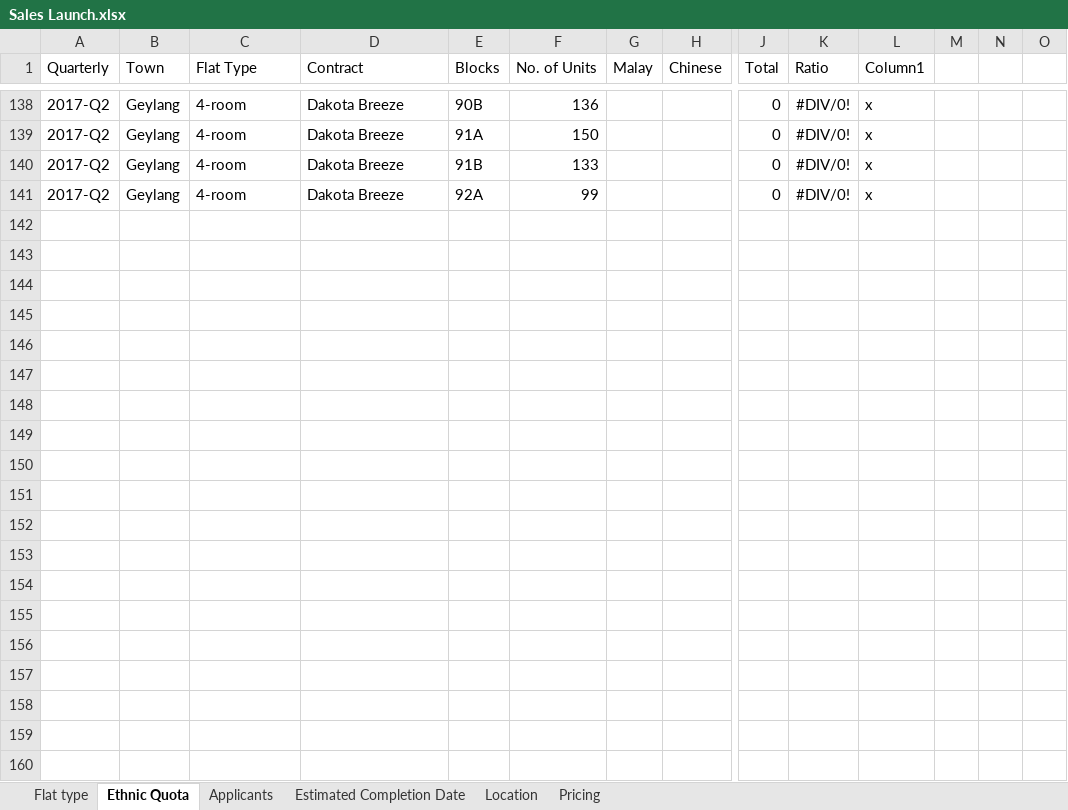
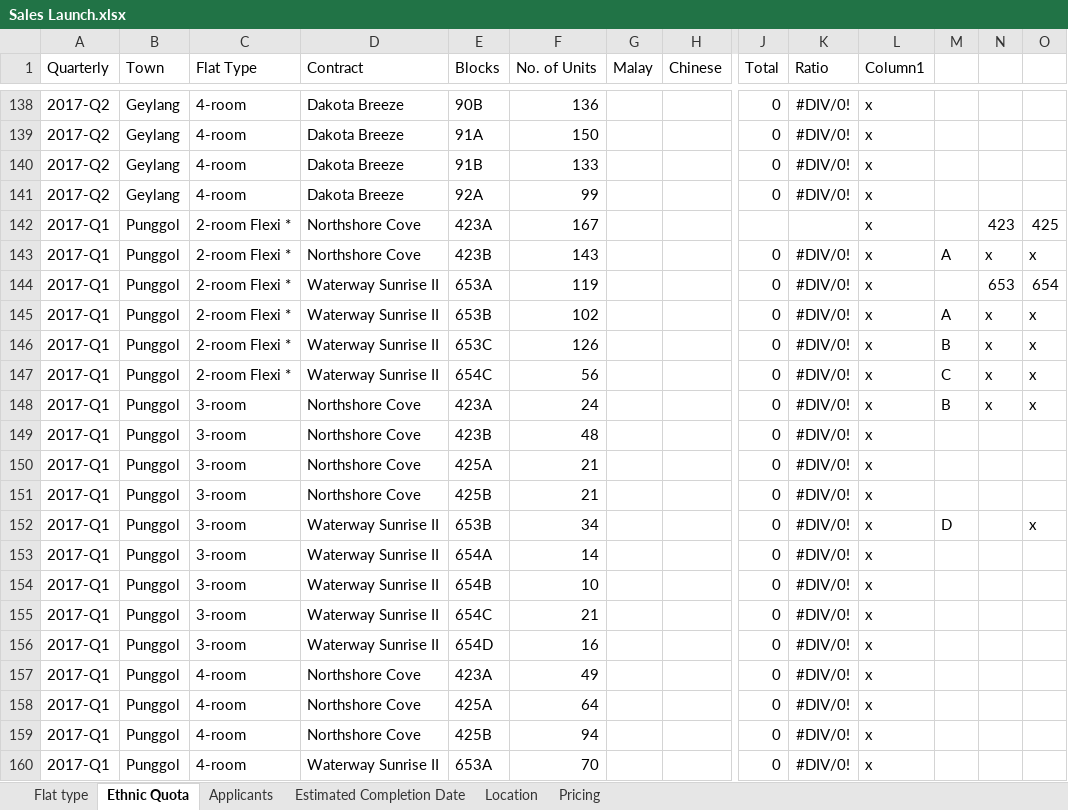
Before and after one commit to hovinh/HDB-Simulation, an Excel workbook: document/Sales Launch.xlsx, sheet Ethnic Quota, drawn as a sheet; only a part is shown, gaps mark what is left out; values as stored, in another font and other column widths than the file's, no borders; table styles not drawn; rows hold the shown columns only; the diff covers the shown part only; the diff names each change by its address in the sheet, - before the commit and + after, or states it on an @@ line.

```diff
--- a/document/Sales Launch.xlsx (sheet Ethnic Quota)
+++ b/document/Sales Launch.xlsx (sheet Ethnic Quota)
+row 142: 2017-Q1 | Punggol | 2-room Flexi * | Northshore Cove | 423A | 167 |  |  |  |  | x |  | 423 | 425
+row 143: 2017-Q1 | Punggol | 2-room Flexi * | Northshore Cove | 423B | 143 |  |  | 0 | #DIV/0! | x | A | x | x
+row 144: 2017-Q1 | Punggol | 2-room Flexi * | Waterway Sunrise II | 653A | 119 |  |  | 0 | #DIV/0! | x |  | 653 | 654
+row 145: 2017-Q1 | Punggol | 2-room Flexi * | Waterway Sunrise II | 653B | 102 |  |  | 0 | #DIV/0! | x | A | x | x
+row 146: 2017-Q1 | Punggol | 2-room Flexi * | Waterway Sunrise II | 653C | 126 |  |  | 0 | #DIV/0! | x | B | x | x
+row 147: 2017-Q1 | Punggol | 2-room Flexi * | Waterway Sunrise II | 654C | 56 |  |  | 0 | #DIV/0! | x | C | x | x
+row 148: 2017-Q1 | Punggol | 3-room | Northshore Cove | 423A | 24 |  |  | 0 | #DIV/0! | x | B | x | x
+row 149: 2017-Q1 | Punggol | 3-room | Northshore Cove | 423B | 48 |  |  | 0 | #DIV/0! | x
+row 150: 2017-Q1 | Punggol | 3-room | Northshore Cove | 425A | 21 |  |  | 0 | #DIV/0! | x
+row 151: 2017-Q1 | Punggol | 3-room | Northshore Cove | 425B | 21 |  |  | 0 | #DIV/0! | x
+row 152: 2017-Q1 | Punggol | 3-room | Waterway Sunrise II | 653B | 34 |  |  | 0 | #DIV/0! | x | D |  | x
+row 153: 2017-Q1 | Punggol | 3-room | Waterway Sunrise II | 654A | 14 |  |  | 0 | #DIV/0! | x
+row 154: 2017-Q1 | Punggol | 3-room | Waterway Sunrise II | 654B | 10 |  |  | 0 | #DIV/0! | x
+row 155: 2017-Q1 | Punggol | 3-room | Waterway Sunrise II | 654C | 21 |  |  | 0 | #DIV/0! | x
+row 156: 2017-Q1 | Punggol | 3-room | Waterway Sunrise II | 654D | 16 |  |  | 0 | #DIV/0! | x
+row 157: 2017-Q1 | Punggol | 4-room | Northshore Cove | 423A | 49 |  |  | 0 | #DIV/0! | x
+row 158: 2017-Q1 | Punggol | 4-room | Northshore Cove | 425A | 64 |  |  | 0 | #DIV/0! | x
+row 159: 2017-Q1 | Punggol | 4-room | Northshore Cove | 425B | 94 |  |  | 0 | #DIV/0! | x
+row 160: 2017-Q1 | Punggol | 4-room | Waterway Sunrise II | 653A | 70 |  |  | 0 | #DIV/0! | x
```
Also changed, not shown: 77 added rows and 77 edited cells elsewhere in this sheet, sheet Applicants, document/Simulation.xlsx, 2 other files.
